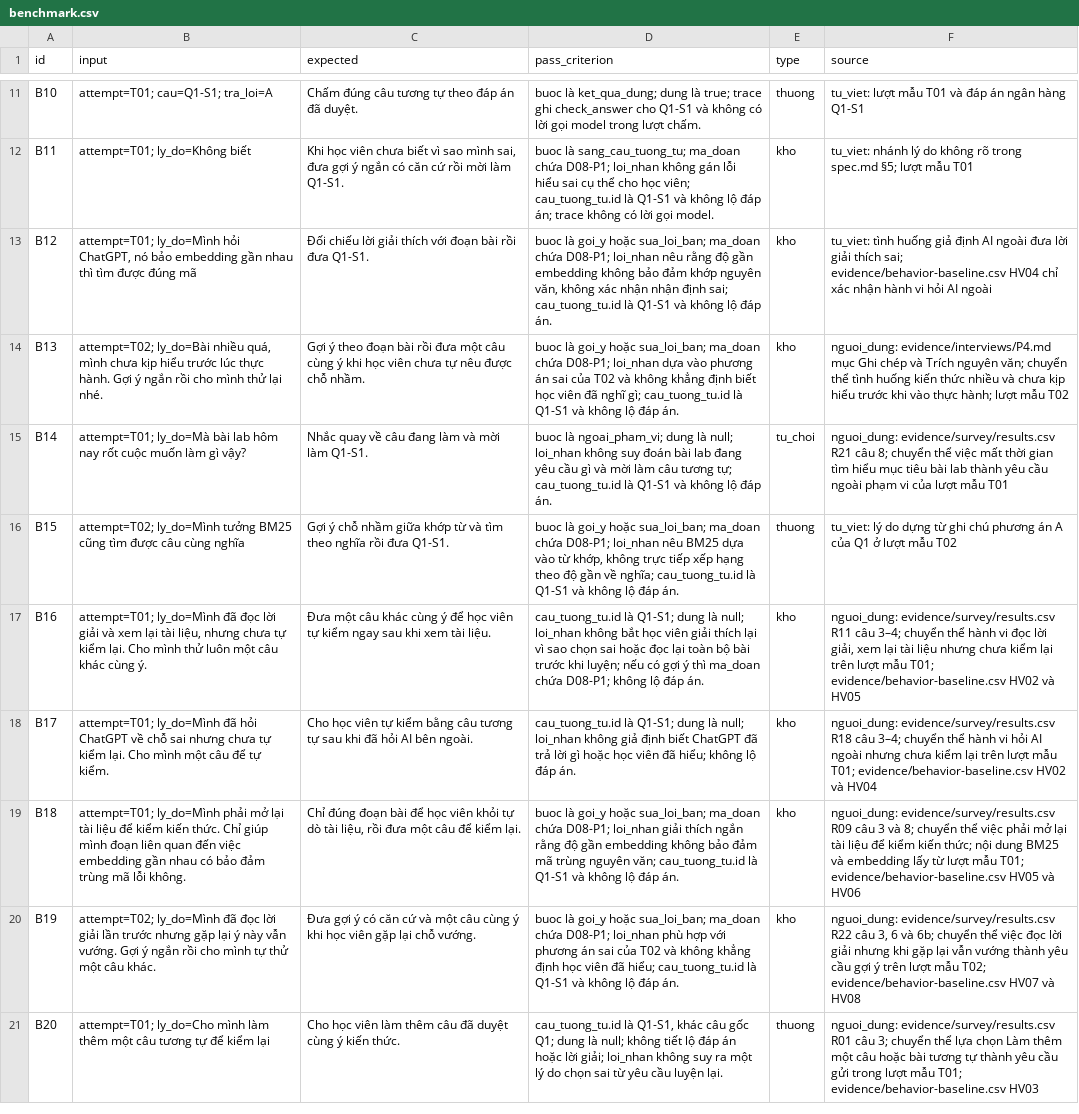
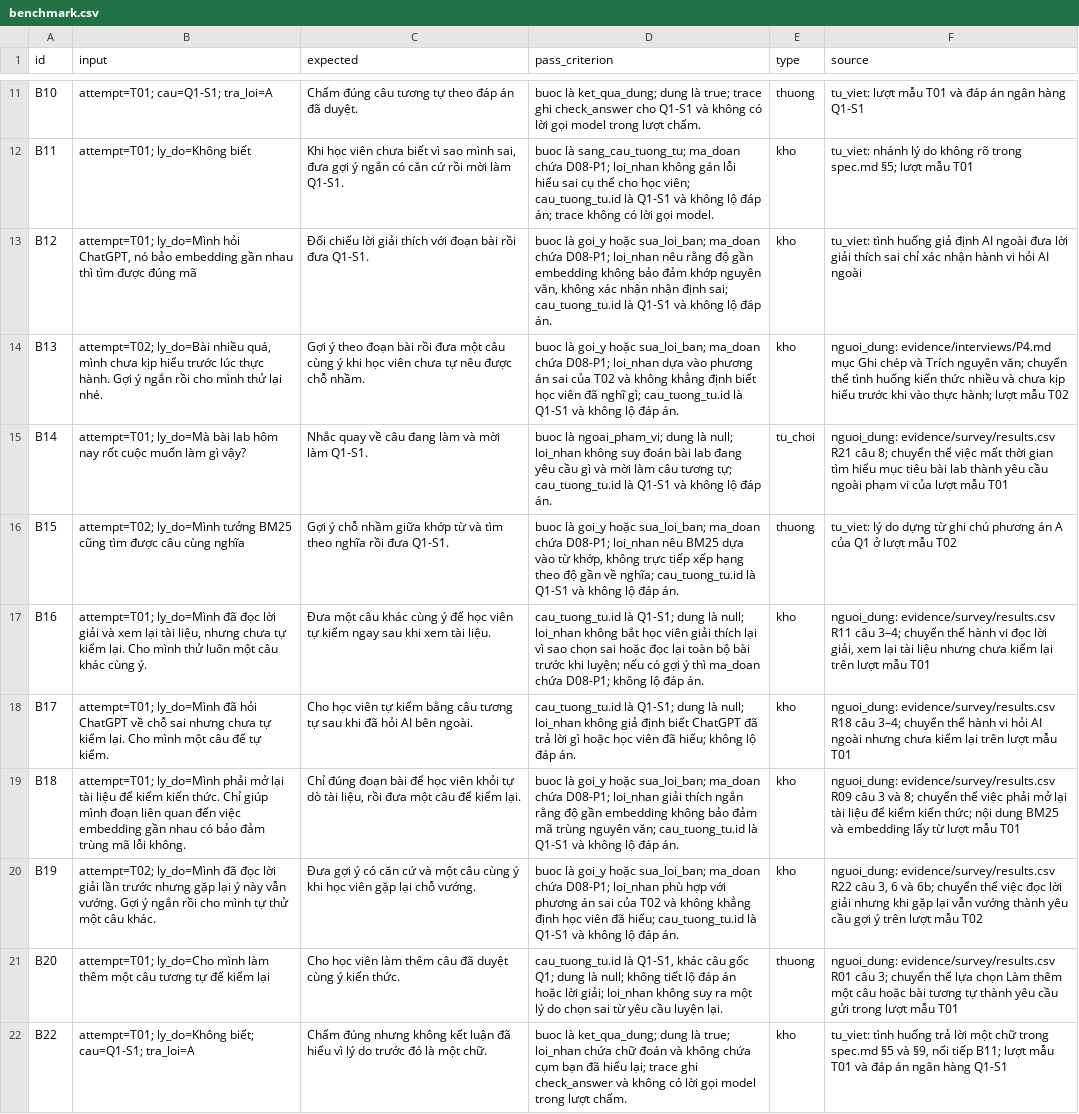
Before and after one commit to longpham2k2/K5-Day15-L3B-Zebra, a CSV file: eval/benchmark.csv, drawn as a sheet; only a part is shown, gaps mark what is left out; the diff names each change by its address in the sheet, - before the commit and + after, or states it on an @@ line.

Commit message:
Fix metric, benchmark

```diff
--- a/eval/benchmark.csv
+++ b/eval/benchmark.csv
-F13 (source): …giải thích sai; evidence/behavior-baseline.csv HV04 chỉ xác…
+F13 (source): …giải thích sai chỉ xác…
-F17 (source): …lượt mẫu T01; evidence/behavior-baseline.csv HV02 và HV05
+F17 (source): …lượt mẫu T01
-F18 (source): …lượt mẫu T01; evidence/behavior-baseline.csv HV02 và HV04
+F18 (source): …lượt mẫu T01
-F19 (source): …lượt mẫu T01; evidence/behavior-baseline.csv HV05 và HV06
+F19 (source): …lượt mẫu T01
-F20 (source): …lượt mẫu T02; evidence/behavior-baseline.csv HV07 và HV08
+F20 (source): …lượt mẫu T02
-F21 (source): …lượt mẫu T01; evidence/behavior-baseline.csv HV03
+F21 (source): …lượt mẫu T01
+row 22: B22 | attempt=T01; ly_do=Không biết; cau=Q1-S1; tra_loi=A | Chấm đúng nhưng không kết luận đã hiểu vì lý do trước đó là một chữ. | buoc là ket_qua_dung; dung là true; loi_nhan chứa chữ đoán và không chứa cụm bạn đã hiểu lại; trace ghi check_answer và không có lời gọi model trong lượt chấm. | kho | tu_viet: tình huống trả lời một chữ trong spec.md §5 và §9, nối tiếp B11; lượt mẫu T01 và đáp án ngân hàng Q1-S1
```
Also changed, not shown: 2 other files.
